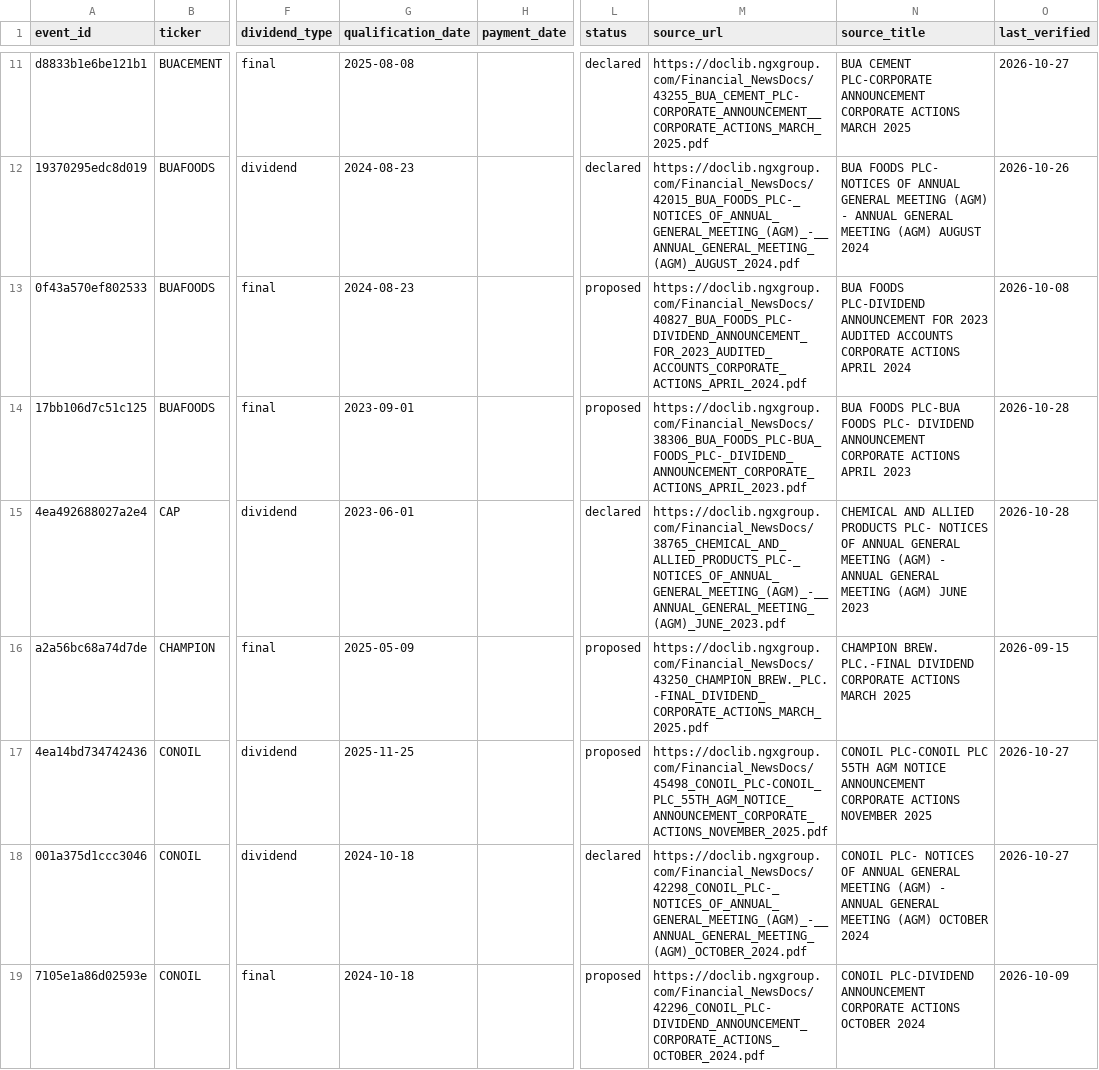
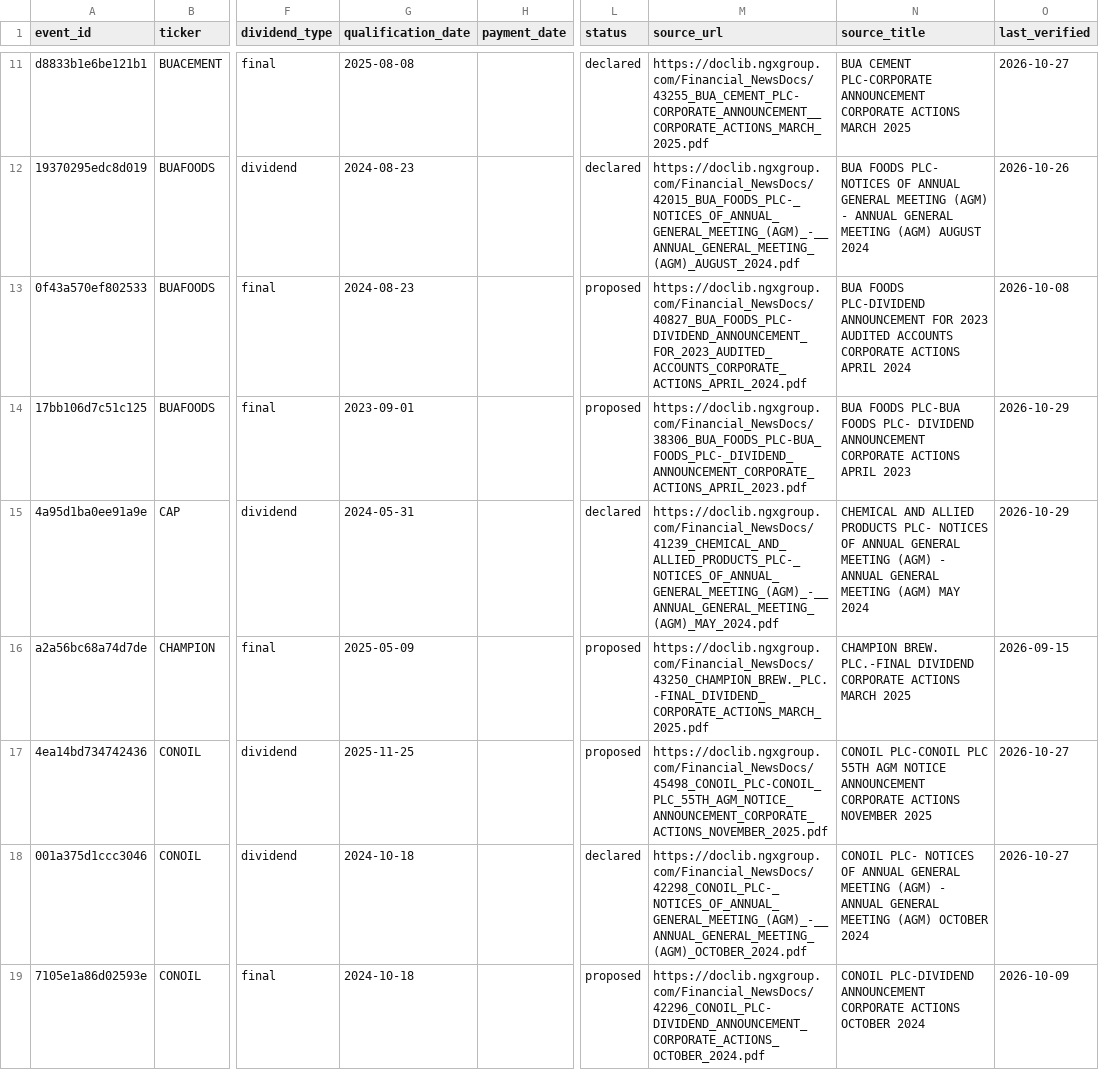
Before and after one commit to osargrrgrn/nairasheets-dividend-feed, a CSV file: docs/pending_dividends.csv, drawn as a sheet; only a part is shown, gaps mark what is left out; the diff covers the shown part only; the diff names each change by its address in the sheet, - before the commit and + after, or states it on an @@ line.

```diff
--- a/docs/pending_dividends.csv
+++ b/docs/pending_dividends.csv
-O14:O15 (last_verified): 2026-10-28
+O14:O15 (last_verified): 2026-10-29
-A15 (event_id): 4ea492688027a2e4
+A15 (event_id): 4a95d1ba0ee91a9e
-G15 (qualification_date): 2023-06-01
+G15 (qualification_date): 2024-05-31
-M15 (source_url): https://doclib.ngxgroup.com/Financial_NewsDocs/38765_CHEMICAL_AND_ALLIED_PRODUCTS_PLC-_NOTICES_OF_ANNUAL_GENERAL_MEETING_(AGM)_-__ANNUAL_GENERAL_MEETING_(AGM)_JUNE_2023.pdf
+M15 (source_url): https://doclib.ngxgroup.com/Financial_NewsDocs/41239_CHEMICAL_AND_ALLIED_PRODUCTS_PLC-_NOTICES_OF_ANNUAL_GENERAL_MEETING_(AGM)_-__ANNUAL_GENERAL_MEETING_(AGM)_MAY_2024.pdf
-N15 (source_title): …MEETING (AGM) JUNE 2023
+N15 (source_title): …MEETING (AGM) MAY 2024
```
Also changed, not shown: 1 added row and 79 edited cells elsewhere in this file, 5 other files.
